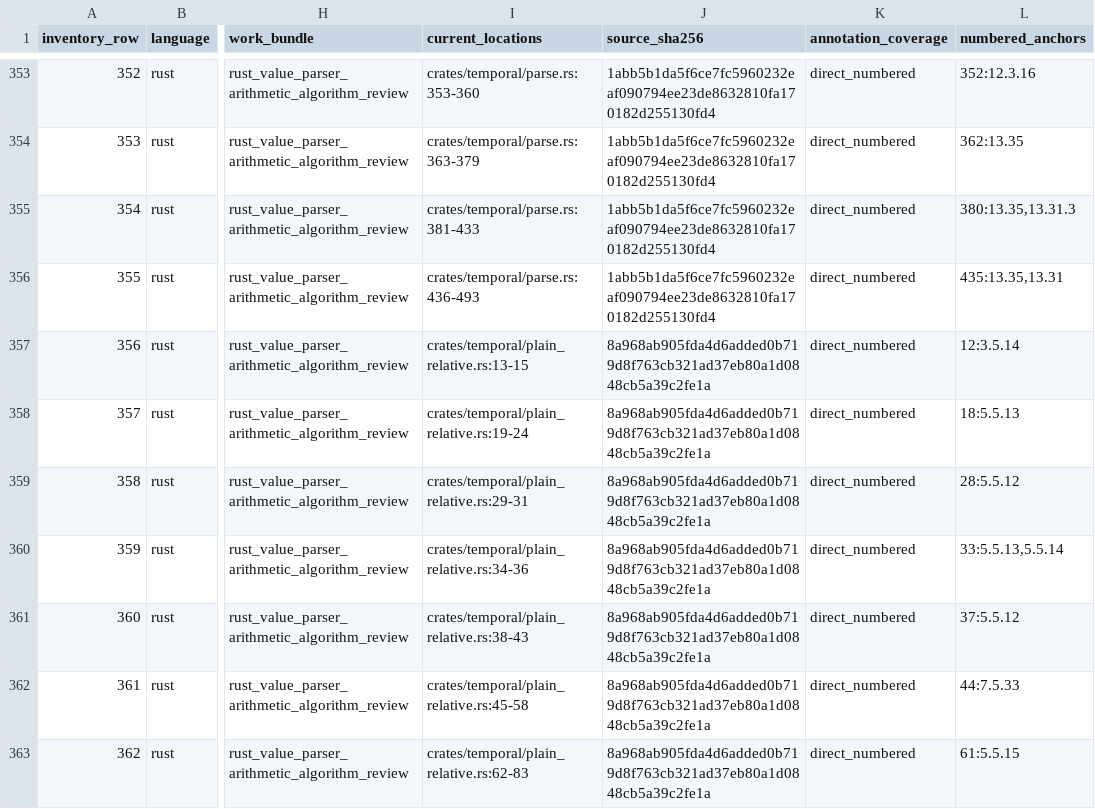
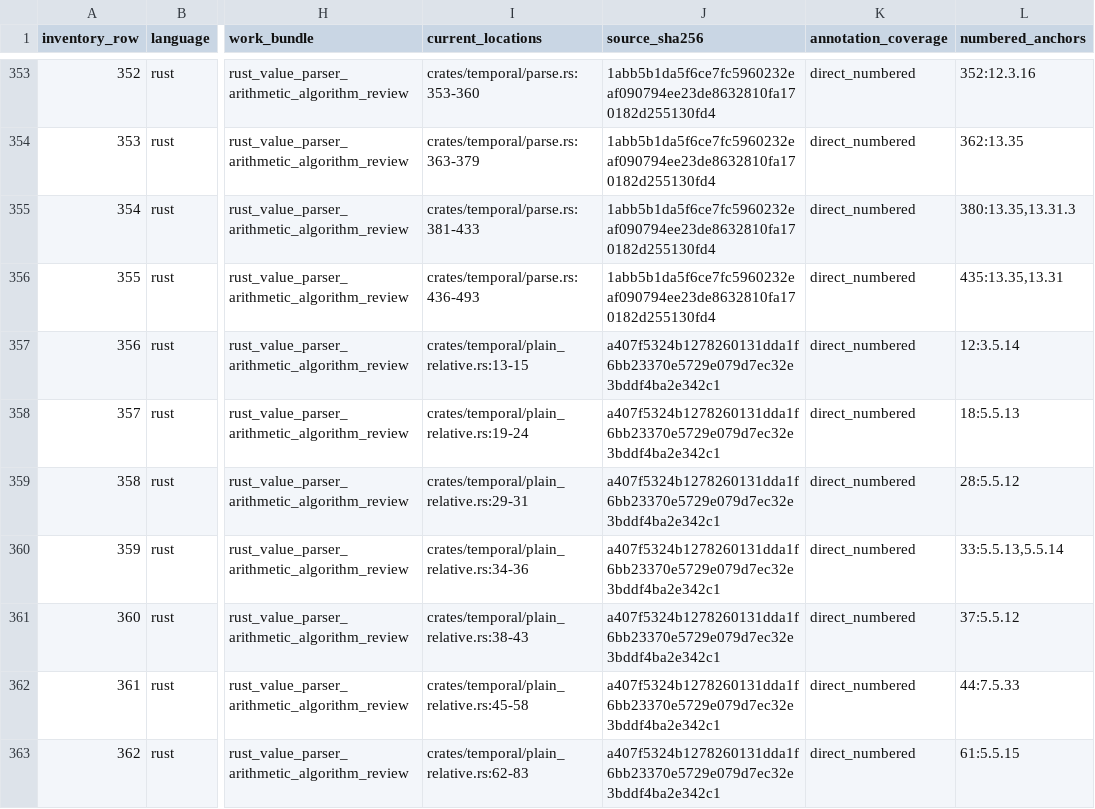
Before and after one commit to formatjs/formatjs, a TSV file: knowledge-base/audits/temporal-helper-annotation-queue.tsv, drawn as a sheet; only a part is shown, gaps mark what is left out; the diff covers the shown part only; the diff names each change by its address in the sheet, - before the commit and + after, or states it on an @@ line.

```diff
--- a/knowledge-base/audits/temporal-helper-annotation-queue.tsv
+++ b/knowledge-base/audits/temporal-helper-annotation-queue.tsv
-J357:J363 (source_sha256): 8a968ab905fda4d6added0b719d8f763cb321ad37eb80a1d0848cb5a39c2fe1a
+J357:J363 (source_sha256): a407f5324b1278260131dda1f6bb23370e5729e079d7ec32e3bddf4ba2e342c1
```
Also changed, not shown: 36 edited cells elsewhere in this file, knowledge-base/audits/temporal-conditional-families.tsv, knowledge-base/audits/temporal-helper-code-spec-map.tsv, 38 other files.
